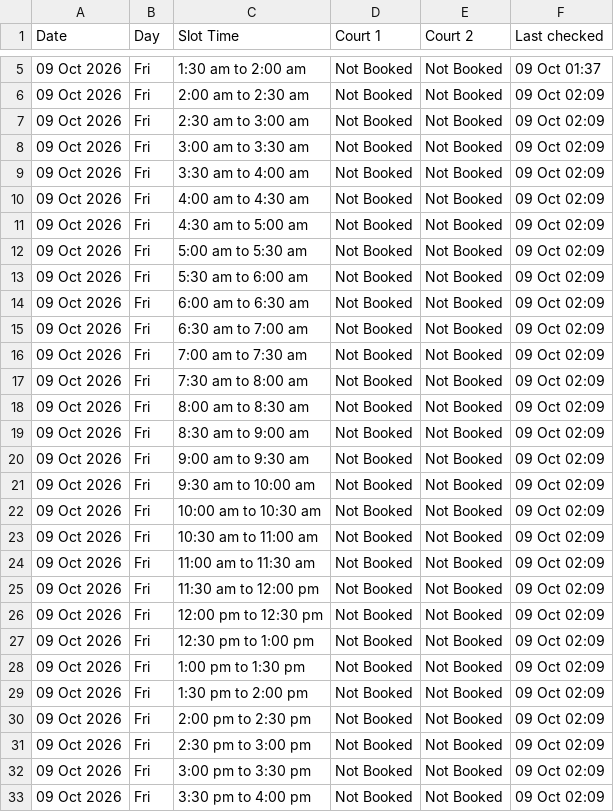
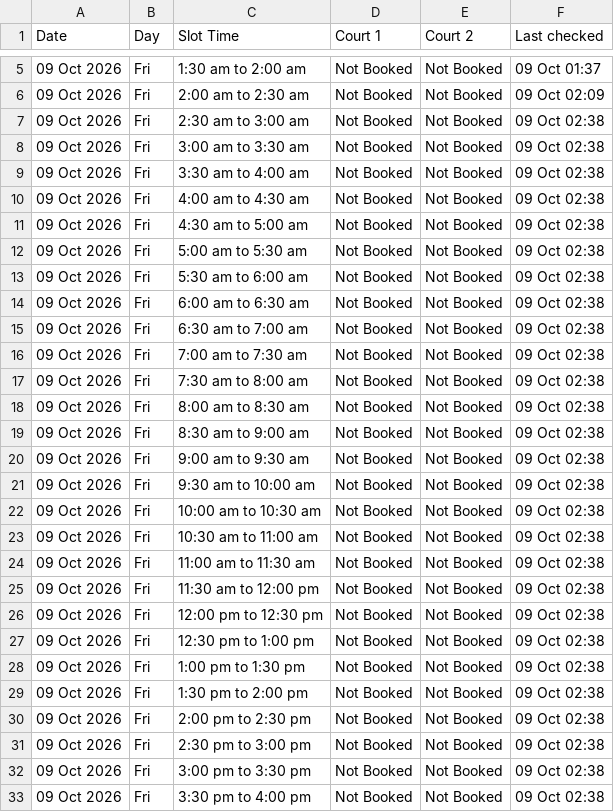
Before and after one commit to vij006/hudle-watch, a CSV file: output/venues/anandmay-sports-club-sector-128.csv, drawn as a sheet; only a part is shown, gaps mark what is left out; the diff covers the shown part only.

```diff
--- a/output/venues/anandmay-sports-club-sector-128.csv
+++ b/output/venues/anandmay-sports-club-sector-128.csv
@@ -6,28 +6,28 @@ Date,Day,Slot Time,Court 1,Court 2,Last checked
 09 Oct 2026,Fri,2:00 am to 2:30 am,Not Booked,Not Booked,09 Oct 02:09
-09 Oct 2026,Fri,2:30 am to 3:00 am,Not Booked,Not Booked,09 Oct 02:09
-09 Oct 2026,Fri,3:00 am to 3:30 am,Not Booked,Not Booked,09 Oct 02:09
-09 Oct 2026,Fri,3:30 am to 4:00 am,Not Booked,Not Booked,09 Oct 02:09
-09 Oct 2026,Fri,4:00 am to 4:30 am,Not Booked,Not Booked,09 Oct 02:09
-09 Oct 2026,Fri,4:30 am to 5:00 am,Not Booked,Not Booked,09 Oct 02:09
-09 Oct 2026,Fri,5:00 am to 5:30 am,Not Booked,Not Booked,09 Oct 02:09
-09 Oct 2026,Fri,5:30 am to 6:00 am,Not Booked,Not Booked,09 Oct 02:09
-09 Oct 2026,Fri,6:00 am to 6:30 am,Not Booked,Not Booked,09 Oct 02:09
-09 Oct 2026,Fri,6:30 am to 7:00 am,Not Booked,Not Booked,09 Oct 02:09
-09 Oct 2026,Fri,7:00 am to 7:30 am,Not Booked,Not Booked,09 Oct 02:09
-09 Oct 2026,Fri,7:30 am to 8:00 am,Not Booked,Not Booked,09 Oct 02:09
-09 Oct 2026,Fri,8:00 am to 8:30 am,Not Booked,Not Booked,09 Oct 02:09
-09 Oct 2026,Fri,8:30 am to 9:00 am,Not Booked,Not Booked,09 Oct 02:09
-09 Oct 2026,Fri,9:00 am to 9:30 am,Not Booked,Not Booked,09 Oct 02:09
-09 Oct 2026,Fri,9:30 am to 10:00 am,Not Booked,Not Booked,09 Oct 02:09
-09 Oct 2026,Fri,10:00 am to 10:30 am,Not Booked,Not Booked,09 Oct 02:09
-09 Oct 2026,Fri,10:30 am to 11:00 am,Not Booked,Not Booked,09 Oct 02:09
-09 Oct 2026,Fri,11:00 am to 11:30 am,Not Booked,Not Booked,09 Oct 02:09
-09 Oct 2026,Fri,11:30 am to 12:00 pm,Not Booked,Not Booked,09 Oct 02:09
-09 Oct 2026,Fri,12:00 pm to 12:30 pm,Not Booked,Not Booked,09 Oct 02:09
-09 Oct 2026,Fri,12:30 pm to 1:00 pm,Not Booked,Not Booked,09 Oct 02:09
-09 Oct 2026,Fri,1:00 pm to 1:30 pm,Not Booked,Not Booked,09 Oct 02:09
-09 Oct 2026,Fri,1:30 pm to 2:00 pm,Not Booked,Not Booked,09 Oct 02:09
-09 Oct 2026,Fri,2:00 pm to 2:30 pm,Not Booked,Not Booked,09 Oct 02:09
-09 Oct 2026,Fri,2:30 pm to 3:00 pm,Not Booked,Not Booked,09 Oct 02:09
-09 Oct 2026,Fri,3:00 pm to 3:30 pm,Not Booked,Not Booked,09 Oct 02:09
-09 Oct 2026,Fri,3:30 pm to 4:00 pm,Not Booked,Not Booked,09 Oct 02:09
+09 Oct 2026,Fri,2:30 am to 3:00 am,Not Booked,Not Booked,09 Oct 02:38
+09 Oct 2026,Fri,3:00 am to 3:30 am,Not Booked,Not Booked,09 Oct 02:38
+09 Oct 2026,Fri,3:30 am to 4:00 am,Not Booked,Not Booked,09 Oct 02:38
+09 Oct 2026,Fri,4:00 am to 4:30 am,Not Booked,Not Booked,09 Oct 02:38
+09 Oct 2026,Fri,4:30 am to 5:00 am,Not Booked,Not Booked,09 Oct 02:38
+09 Oct 2026,Fri,5:00 am to 5:30 am,Not Booked,Not Booked,09 Oct 02:38
+09 Oct 2026,Fri,5:30 am to 6:00 am,Not Booked,Not Booked,09 Oct 02:38
+09 Oct 2026,Fri,6:00 am to 6:30 am,Not Booked,Not Booked,09 Oct 02:38
+09 Oct 2026,Fri,6:30 am to 7:00 am,Not Booked,Not Booked,09 Oct 02:38
+09 Oct 2026,Fri,7:00 am to 7:30 am,Not Booked,Not Booked,09 Oct 02:38
+09 Oct 2026,Fri,7:30 am to 8:00 am,Not Booked,Not Booked,09 Oct 02:38
+09 Oct 2026,Fri,8:00 am to 8:30 am,Not Booked,Not Booked,09 Oct 02:38
+09 Oct 2026,Fri,8:30 am to 9:00 am,Not Booked,Not Booked,09 Oct 02:38
+09 Oct 2026,Fri,9:00 am to 9:30 am,Not Booked,Not Booked,09 Oct 02:38
+09 Oct 2026,Fri,9:30 am to 10:00 am,Not Booked,Not Booked,09 Oct 02:38
+09 Oct 2026,Fri,10:00 am to 10:30 am,Not Booked,Not Booked,09 Oct 02:38
+09 Oct 2026,Fri,10:30 am to 11:00 am,Not Booked,Not Booked,09 Oct 02:38
+09 Oct 2026,Fri,11:00 am to 11:30 am,Not Booked,Not Booked,09 Oct 02:38
+09 Oct 2026,Fri,11:30 am to 12:00 pm,Not Booked,Not Booked,09 Oct 02:38
+09 Oct 2026,Fri,12:00 pm to 12:30 pm,Not Booked,Not Booked,09 Oct 02:38
+09 Oct 2026,Fri,12:30 pm to 1:00 pm,Not Booked,Not Booked,09 Oct 02:38
+09 Oct 2026,Fri,1:00 pm to 1:30 pm,Not Booked,Not Booked,09 Oct 02:38
+09 Oct 2026,Fri,1:30 pm to 2:00 pm,Not Booked,Not Booked,09 Oct 02:38
+09 Oct 2026,Fri,2:00 pm to 2:30 pm,Not Booked,Not Booked,09 Oct 02:38
+09 Oct 2026,Fri,2:30 pm to 3:00 pm,Not Booked,Not Booked,09 Oct 02:38
+09 Oct 2026,Fri,3:00 pm to 3:30 pm,Not Booked,Not Booked,09 Oct 02:38
+09 Oct 2026,Fri,3:30 pm to 4:00 pm,Not Booked,Not Booked,09 Oct 02:38
```
Also changed, not shown: 16 edited cells elsewhere in this file, output/latest.csv, output/venues/arena-44.csv, 26 other files.
